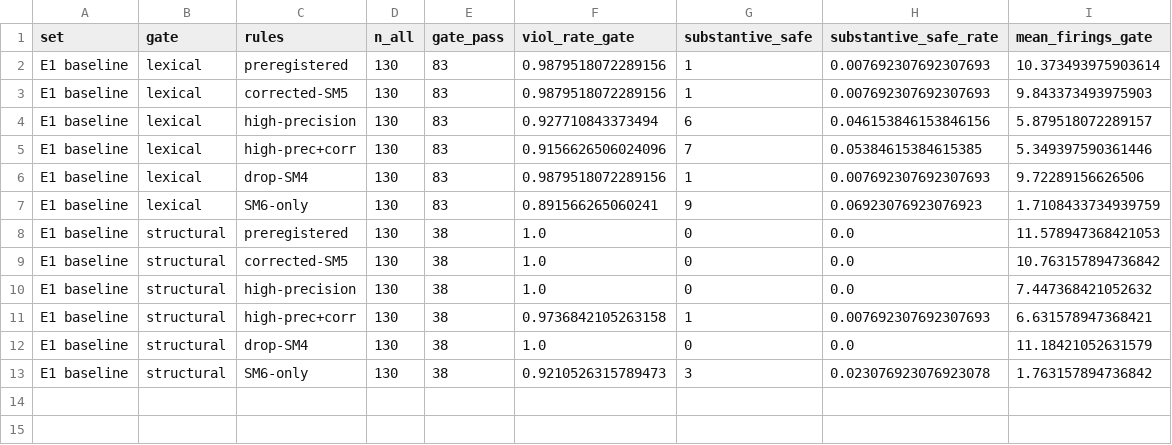
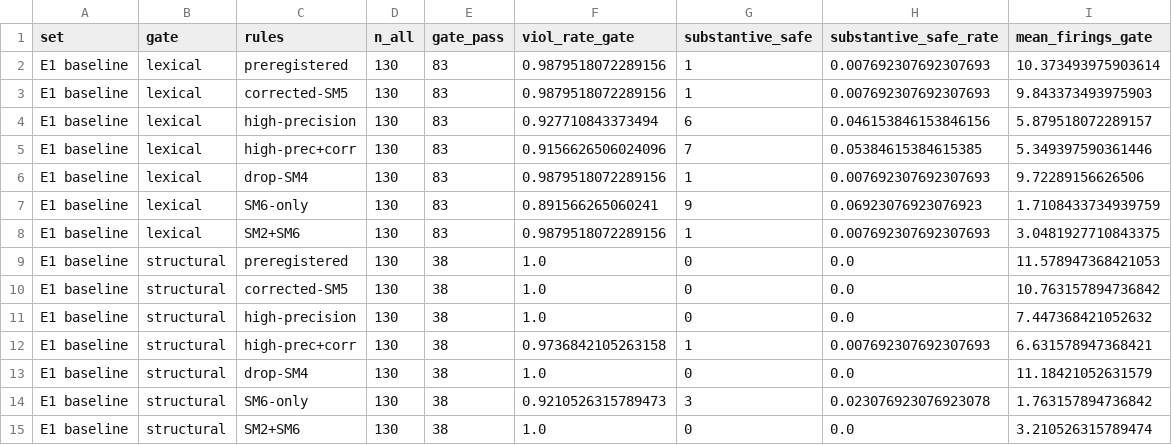
Before and after one commit to dryuemco/industrial_robot_security, a CSV file: paper/tables/sensitivity_e1_baseline.csv, drawn as a sheet.

```diff
--- a/paper/tables/sensitivity_e1_baseline.csv
+++ b/paper/tables/sensitivity_e1_baseline.csv
@@ -7,2 +7,3 @@ E1 baseline,lexical,drop-SM4,130,83,0.9879518072289156,1,0.007692307692307693,9.
 E1 baseline,lexical,SM6-only,130,83,0.891566265060241,9,0.06923076923076923,1.7108433734939759
+E1 baseline,lexical,SM2+SM6,130,83,0.9879518072289156,1,0.007692307692307693,3.0481927710843375
 E1 baseline,structural,preregistered,130,38,1.0,0,0.0,11.578947368421053
@@ -13 +14,2 @@ E1 baseline,structural,drop-SM4,130,38,1.0,0,0.0,11.18421052631579
 E1 baseline,structural,SM6-only,130,38,0.9210526315789473,3,0.023076923076923078,1.763157894736842
+E1 baseline,structural,SM2+SM6,130,38,1.0,0,0.0,3.210526315789474
```
Also changed, not shown: docs/review/audit_v2/sheet_rater_A.csv, paper/tables/precision_audit_v2.csv, 13 other files.
